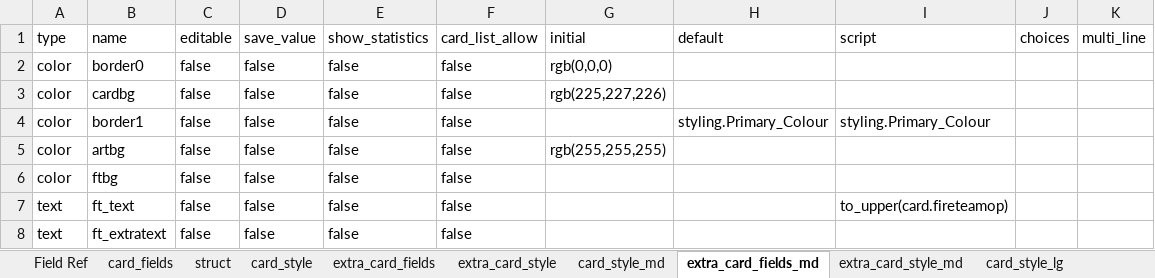
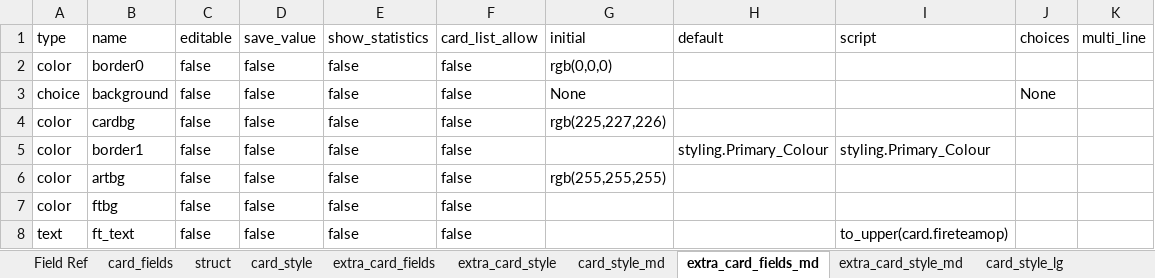
Before and after one commit to Danurai/kt2.mse, an Excel workbook: mse-set_creation/kt2.xlsx, sheet extra_card_fields_md, drawn as a sheet; only a part is shown; the shorter side is filled out with more unchanged rows; values as stored, in another font and other column widths than the file's, no borders; the diff names each change by its address in the sheet, - before the commit and + after, or states it on an @@ line.

```diff
--- a/mse-set_creation/kt2.xlsx (sheet extra_card_fields_md)
+++ b/mse-set_creation/kt2.xlsx (sheet extra_card_fields_md)
+row 3: choice | background | false | false | false | false | None |  |  | None
```
Also changed, not shown: sheet extra_card_style, sheet card_style, sheet extra_card_style_md, sheet card_style_md, sheet extra_card_fields.
